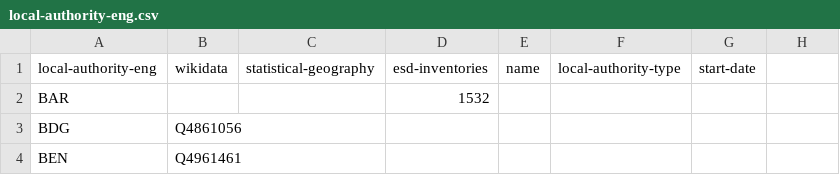
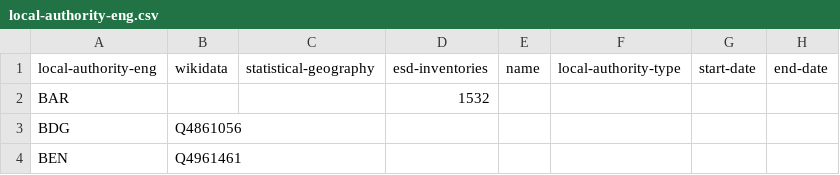
Before and after one commit to digital-land/organisation-dataset, a CSV file: data/local-authority-eng.csv, drawn as a sheet; only a part is shown; the diff names each change by its address in the sheet, - before the commit and + after, or states it on an @@ line.

Commit message:
Added end-date for LAs

```diff
--- a/data/local-authority-eng.csv
+++ b/data/local-authority-eng.csv
-H1: (empty)
+H1: end-date
```
